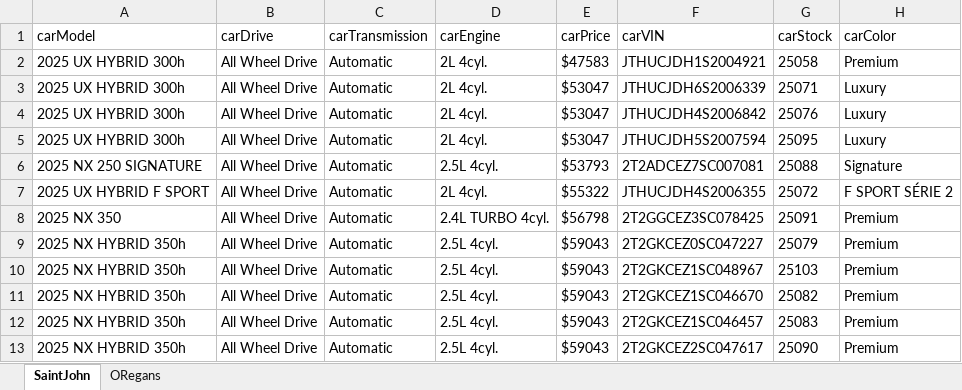
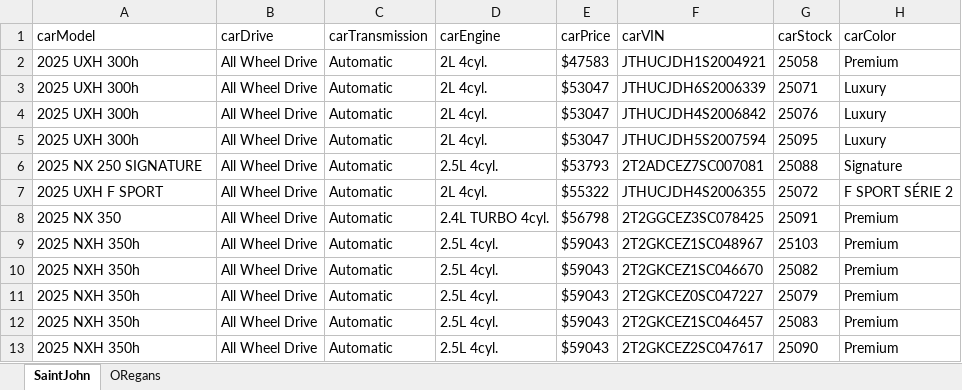
Before and after one commit to gitony0101/X4DS, an Excel workbook: Projects/scrapping_js/lexus_maritime/Lexus_Inventory.xlsx, sheet SaintJohn, drawn as a sheet; values as stored, in another font and other column widths than the file's, no borders; removed rows and columns are numbered as before the commit, all else as after; the diff names each change by its address in the sheet, - before the commit and + after, or states it on an @@ line.

```diff
--- a/Projects/scrapping_js/lexus_maritime/Lexus_Inventory.xlsx (sheet SaintJohn)
+++ b/Projects/scrapping_js/lexus_maritime/Lexus_Inventory.xlsx (sheet SaintJohn)
-A2:A5 (carModel): 2025 UX HYBRID 300h
+A2:A5 (carModel): 2025 UXH 300h
-A7 (carModel): 2025 UX HYBRID F SPORT
+A7 (carModel): 2025 UXH F SPORT
-row 9: 2025 NX HYBRID 350h | All Wheel Drive | Automatic | 2.5L 4cyl. | $59043 | 2T2GKCEZ0SC047227 | 25079 | Premium
-A9:A10 (carModel): 2025 NX HYBRID 350h
+A9:A10 (carModel): 2025 NXH 350h
+row 11: 2025 NXH 350h | All Wheel Drive | Automatic | 2.5L 4cyl. | $59043 | 2T2GKCEZ0SC047227 | 25079 | Premium
-A12:A13 (carModel): 2025 NX HYBRID 350h
+A12:A13 (carModel): 2025 NXH 350h
```
Also changed, not shown: sheet ORegans, Projects/scrapping_py/MaritimeToyota.xlsx, 3 other files.
